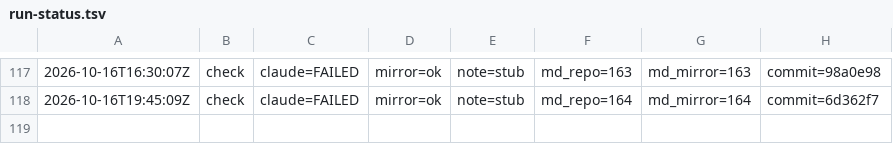
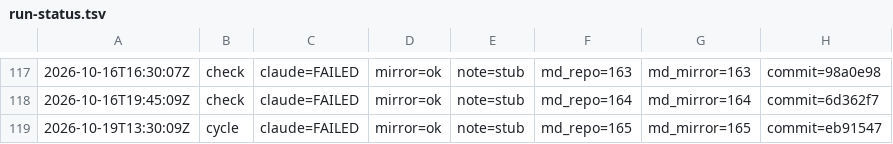
Before and after one commit to dovidlfeldman/awesome-systematic-trading, a TSV file: automation/run-status.tsv, drawn as a sheet; only a part is shown, gaps mark what is left out; the diff names each change by its address in the sheet, - before the commit and + after, or states it on an @@ line.

Commit message:
Run status: cycle claude=FAILED mirror=ok note=stub (165/165 md)

```diff
--- a/automation/run-status.tsv
+++ b/automation/run-status.tsv
+row 119: 2026-10-19T13:30:09Z | cycle | claude=FAILED | mirror=ok | note=stub | md_repo=165 | md_mirror=165 | commit=eb91547
```
